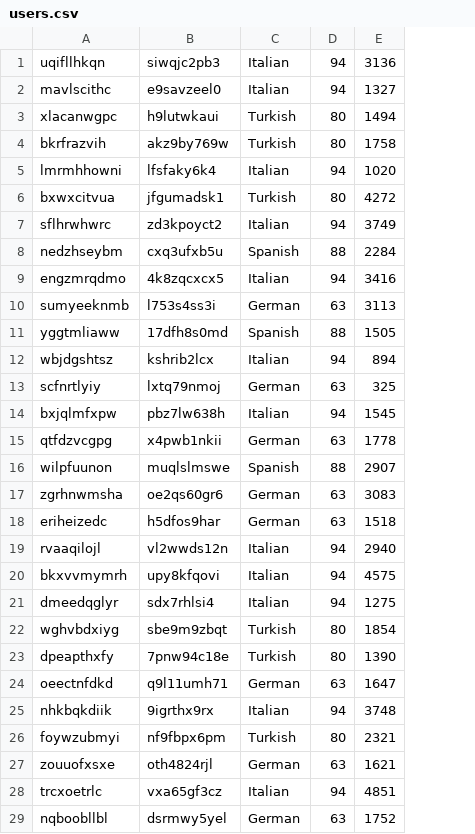
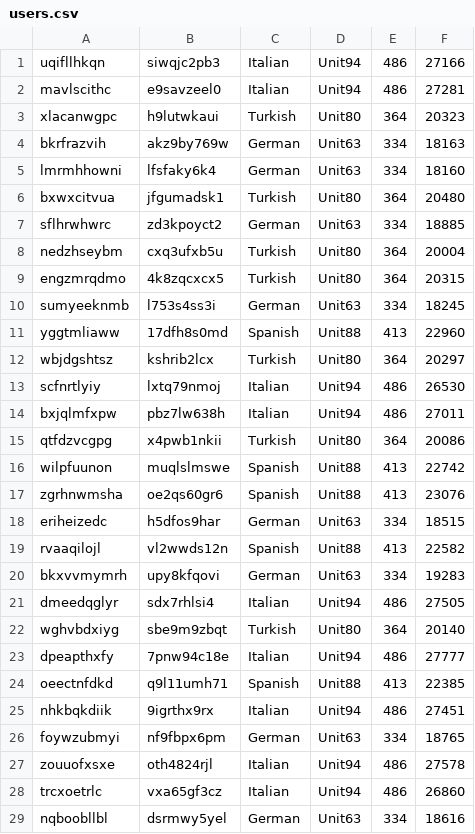
Before and after one commit to faxrij/Duolingo, a CSV file: users.csv, drawn as a sheet; only a part is shown; removed rows and columns are numbered as before the commit, all else as after; the diff covers the shown part only; the diff names each change by its address in the sheet, - before the commit and + after, or states it on an @@ line.

```diff
--- a/users.csv
+++ b/users.csv
-column D, rows 1-29: 94 | 94 | 80 | 80 | 94 | 80 | 94 | 88 | 94 | 63 | 88 | 94 | 63 | 94 | 63 | 88 | 63 | 63 | 94 | 94 | 94 | 80 | 80 | 63 | 94 | 80 | 63 | 94 | 63
-column E, rows 1-29: 3136 | 1327 | 1494 | 1758 | 1020 | 4272 | 3749 | 2284 | 3416 | 3113 | 1505 | 894 | 325 | 1545 | 1778 | 2907 | 3083 | 1518 | 2940 | 4575 | 1275 | 1854 | 1390 | 1647 | 3748 | 2321 | 1621 | 4851 | 1752
+column D, rows 1-29: Unit94 | Unit94 | Unit80 | Unit63 | Unit63 | Unit80 | Unit63 | Unit80 | Unit80 | Unit63 | Unit88 | Unit80 | Unit94 | Unit94 | Unit80 | Unit88 | Unit88 | Unit63 | Unit88 | Unit63 | Unit94 | Unit80 | Unit94 | Unit88 | Unit94 | Unit63 | Unit94 | Unit94 | Unit63
+column E, rows 1-29: 486 | 486 | 364 | 334 | 334 | 364 | 334 | 364 | 364 | 334 | 413 | 364 | 486 | 486 | 364 | 413 | 413 | 334 | 413 | 334 | 486 | 364 | 486 | 413 | 486 | 334 | 486 | 486 | 334
+column F, rows 1-29: 27166 | 27281 | 20323 | 18163 | 18160 | 20480 | 18885 | 20004 | 20315 | 18245 | 22960 | 20297 | 26530 | 27011 | 20086 | 22742 | 23076 | 18515 | 22582 | 19283 | 27505 | 20140 | 27777 | 22385 | 27451 | 18765 | 27578 | 26860 | 18616
-C4: Turkish
+C4: German
-C5: Italian
+C5: German
-C7: Italian
+C7: German
-C8: Spanish
+C8: Turkish
-C9: Italian
+C9: Turkish
-C12: Italian
+C12: Turkish
-C13: German
+C13: Italian
-C15: German
+C15: Turkish
-C17: German
+C17: Spanish
-C19: Italian
+C19: Spanish
-C20: Italian
+C20: German
-C23: Turkish
+C23: Italian
-C24: German
+C24: Spanish
-C26: Turkish
+C26: German
-C27: German
+C27: Italian
```
Also changed, not shown: 50 edited cells elsewhere in this file, 9 other files.
